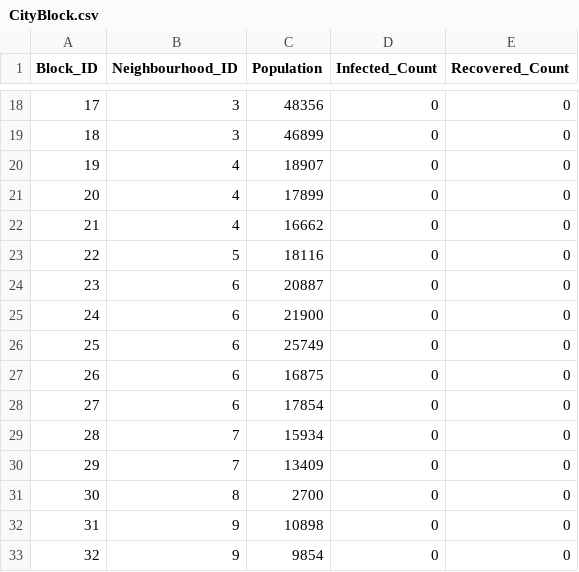
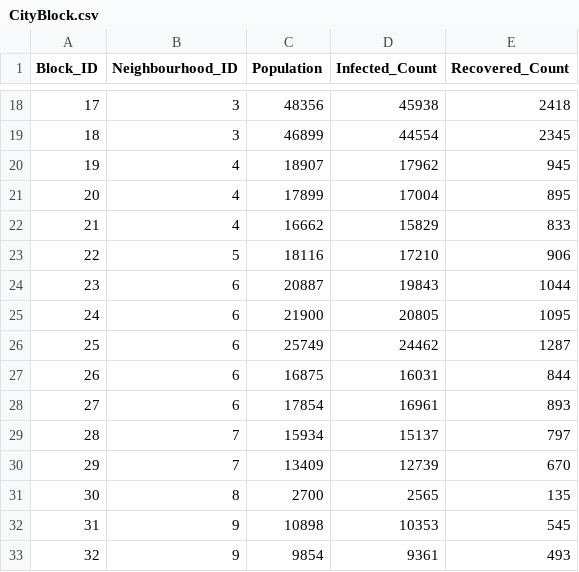
Before and after one commit to lappland-stack/Datascience-Assignment-UoS, a CSV file: CityBlock.csv, drawn as a sheet; only a part is shown, gaps mark what is left out; the diff covers the shown part only.

Commit message:
Added data to the CityBlock CSV. Now there are values under recovery and infected count.

```diff
--- a/CityBlock.csv
+++ b/CityBlock.csv
@@ -18,16 +18,16 @@ Block_ID,Neighbourhood_ID,Population,Infected_Count,Recovered_Count
-17,3,48356,0,0
-18,3,46899,0,0
-19,4,18907,0,0
-20,4,17899,0,0
-21,4,16662,0,0
-22,5,18116,0,0
-23,6,20887,0,0
-24,6,21900,0,0
-25,6,25749,0,0
-26,6,16875,0,0
-27,6,17854,0,0
-28,7,15934,0,0
-29,7,13409,0,0
-30,8,2700,0,0
-31,9,10898,0,0
-32,9,9854,0,0
+17,3,48356,45938,2418
+18,3,46899,44554,2345
+19,4,18907,17962,945
+20,4,17899,17004,895
+21,4,16662,15829,833
+22,5,18116,17210,906
+23,6,20887,19843,1044
+24,6,21900,20805,1095
+25,6,25749,24462,1287
+26,6,16875,16031,844
+27,6,17854,16961,893
+28,7,15934,15137,797
+29,7,13409,12739,670
+30,8,2700,2565,135
+31,9,10898,10353,545
+32,9,9854,9361,493
```
Also changed, not shown: 76 edited cells elsewhere in this file.
